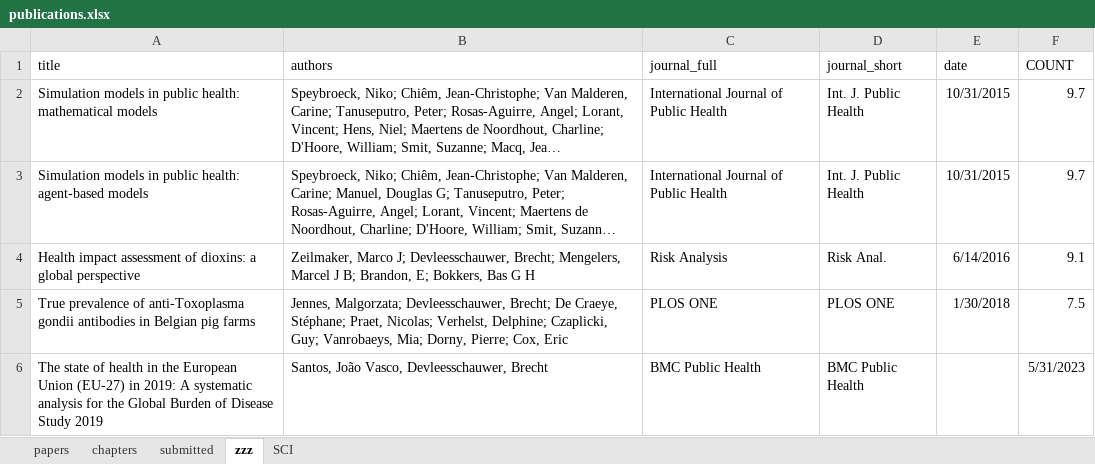
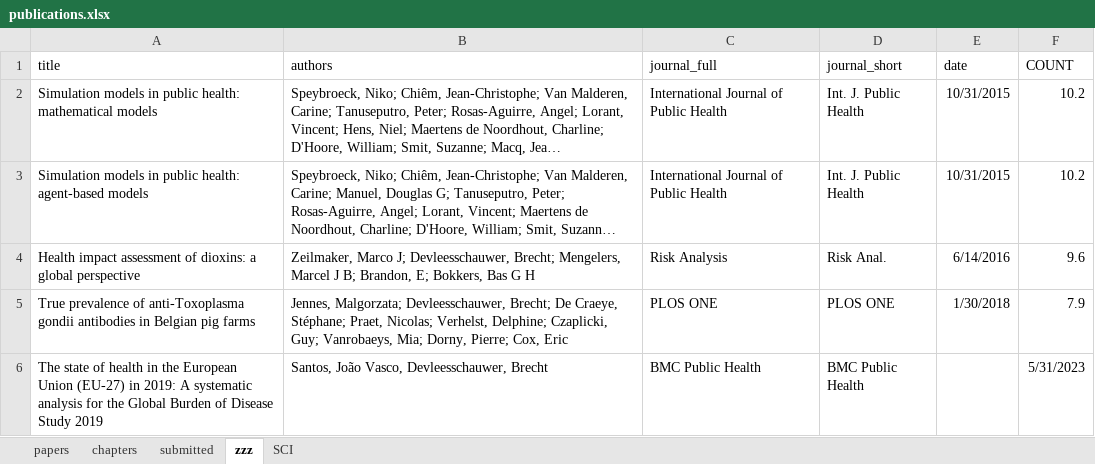
Before and after one commit to brechtdv/brechtdv.github.io, an Excel workbook: publications.xlsx, sheet zzz, drawn as a sheet; long unchanged cells end in …; values as stored, in another font and other column widths than the file's, no borders; table styles not drawn; the diff names each change by its address in the sheet, - before the commit and + after, or states it on an @@ line.

```diff
--- a/publications.xlsx (sheet zzz)
+++ b/publications.xlsx (sheet zzz)
-F2:F3 (COUNT): 9.7
+F2:F3 (COUNT): 10.2
-F4 (COUNT): 9.1
+F4 (COUNT): 9.6
-F5 (COUNT): 7.5
+F5 (COUNT): 7.9
```
Also changed, not shown: sheet papers, sheet submitted, 2 other files.
